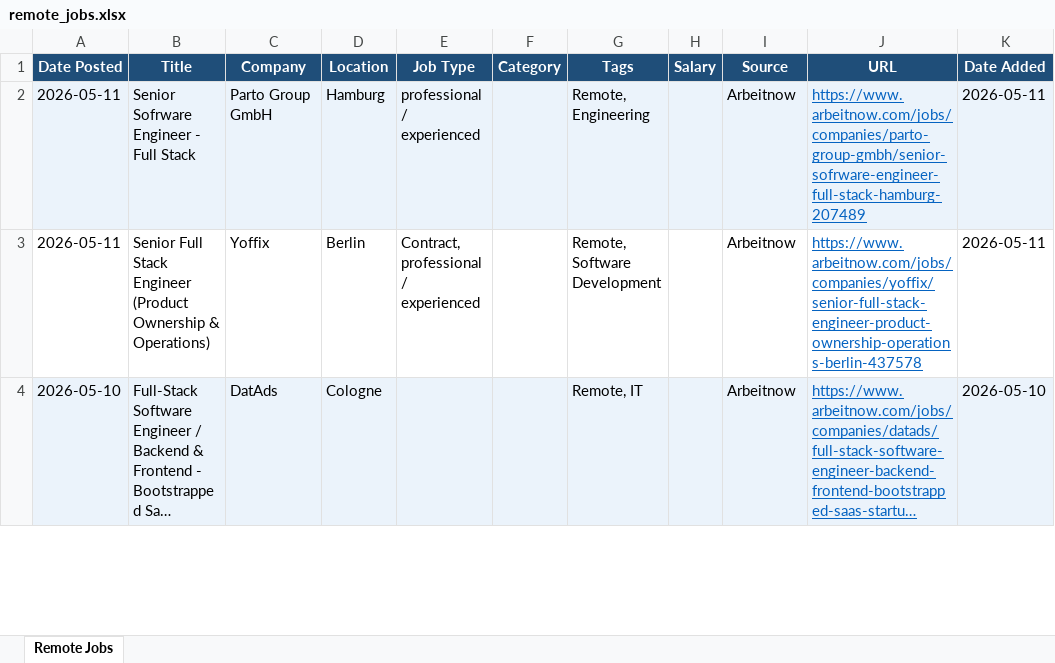
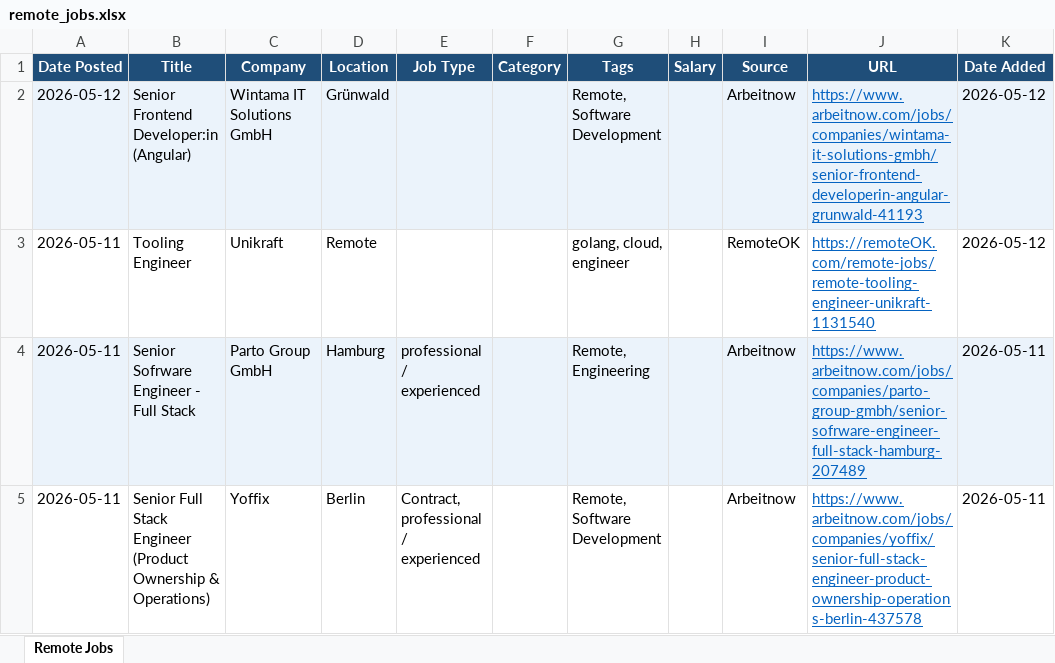
Before and after one commit to wankhede04/career-scan, an Excel workbook: remote_jobs.xlsx, sheet Remote Jobs, drawn as a sheet; only a part is shown; the shorter side is filled out with more unchanged rows; long unchanged cells end in …; values as stored, in another font and other column widths than the file's, no borders; the diff names each change by its address in the sheet, - before the commit and + after, or states it on an @@ line.

Commit message:
chore: update remote jobs - 2026-05-12 [skip ci]

```diff
--- a/remote_jobs.xlsx (sheet Remote Jobs)
+++ b/remote_jobs.xlsx (sheet Remote Jobs)
+row 2: 2026-05-12 | Senior Frontend Developer:in (Angular) | Wintama IT Solutions GmbH | Grünwald |  |  | Remote, Software Development |  | Arbeitnow | https://www.arbeitnow.com/jobs/companies/wintama-it-solutions-gmbh/senior-frontend-developerin-angular-grunwald-41193 | 2026-05-12
+row 3: 2026-05-11 | Tooling Engineer | Unikraft | Remote |  |  | golang, cloud, engineer |  | RemoteOK | https://remoteOK.com/remote-jobs/remote-tooling-engineer-unikraft-1131540 | 2026-05-12
```
